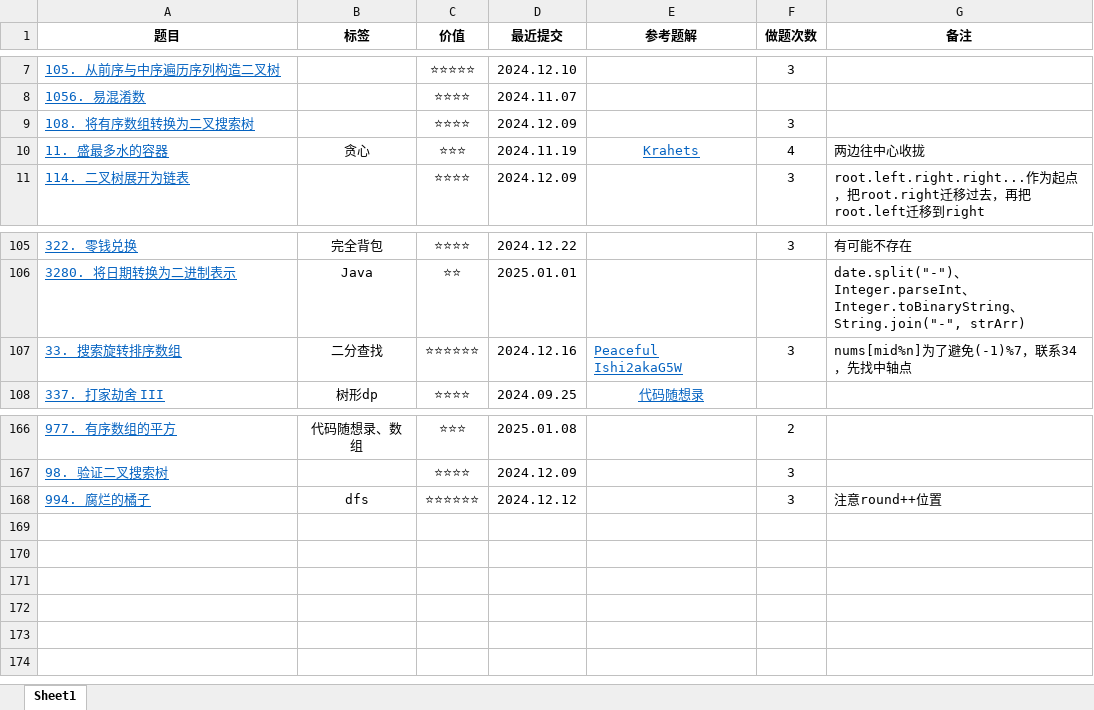
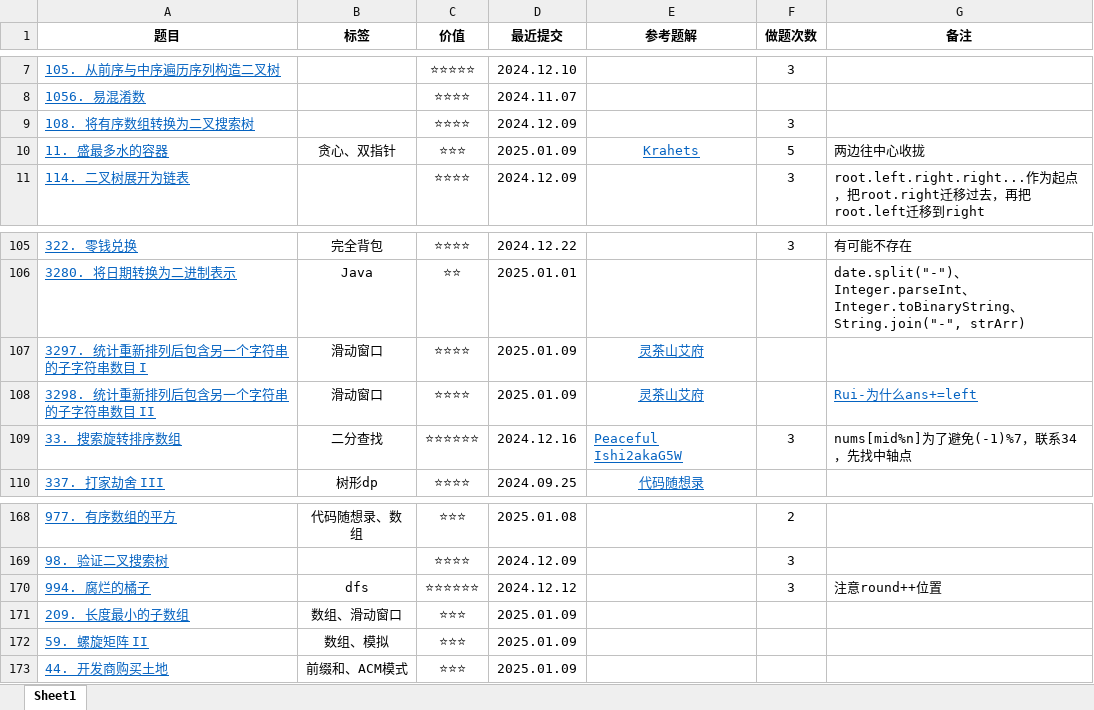
Before and after one commit to curforever/LeetCode, an Excel workbook: LeetCode刷题记录.xlsx, sheet Sheet1, drawn as a sheet; only a part is shown, gaps mark what is left out; values as stored, in another font and other column widths than the file's, no borders; table styles not drawn; the diff names each change by its address in the sheet, - before the commit and + after, or states it on an @@ line.

```diff
--- a/LeetCode刷题记录.xlsx (sheet Sheet1)
+++ b/LeetCode刷题记录.xlsx (sheet Sheet1)
-B10 (标签): 贪心
+B10 (标签): 贪心、双指针
-D10 (最近提交): 2024.11.19
+D10 (最近提交): 2025.01.09
-F10 (做题次数): 4
+F10 (做题次数): 5
+row 107: 3297. 统计重新排列后包含另一个字符串的子字符串数目 I | 滑动窗口 | ⭐⭐⭐⭐ | 2025.01.09 | 灵茶山艾府
+row 108: 3298. 统计重新排列后包含另一个字符串的子字符串数目 II | 滑动窗口 | ⭐⭐⭐⭐ | 2025.01.09 | 灵茶山艾府 |  | Rui-为什么ans+=left
+row 171: 209. 长度最小的子数组 | 数组、滑动窗口 | ⭐⭐⭐ | 2025.01.09
+row 172: 59. 螺旋矩阵 II | 数组、模拟 | ⭐⭐⭐ | 2025.01.09
+row 173: 44. 开发商购买土地 | 前缀和、ACM模式 | ⭐⭐⭐ | 2025.01.09
```
Also changed, not shown: 2 other files.
